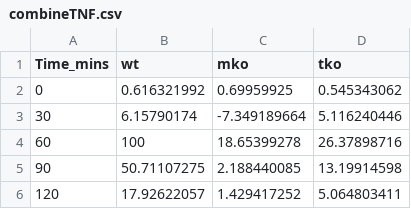
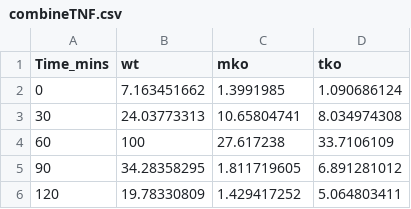
Before and after one commit to biomystery/TNF_regulation, a CSV file: expdata/combineTNF.csv, drawn as a sheet.

```diff
--- a/expdata/combineTNF.csv
+++ b/expdata/combineTNF.csv
@@ -1,6 +1,6 @@
 Time_mins,wt,mko,tko
-0,0.616321992,0.69959925,0.545343062
-30,6.15790174,-7.349189664,5.116240446
-60,100,18.65399278,26.37898716
-90,50.71107275,2.188440085,13.19914598
-120,17.92622057,1.429417252,5.064803411
+0,7.163451662,1.3991985,1.090686124
+30,24.03773313,10.65804741,8.034974308
+60,100,27.617238,33.7106109
+90,34.28358295,1.811719605,6.891281012
+120,19.78330809,1.429417252,5.064803411
```
Also changed, not shown: Fig.5c_6/simData/mRNA_sim.csv, Fig.5c_6/simData/sec_sim.csv, 14 other files.
